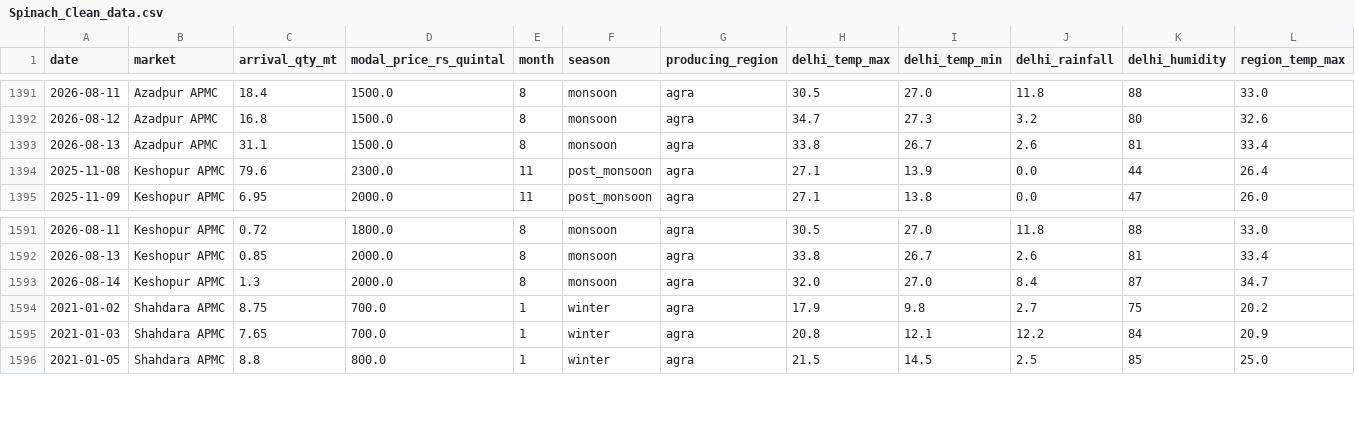
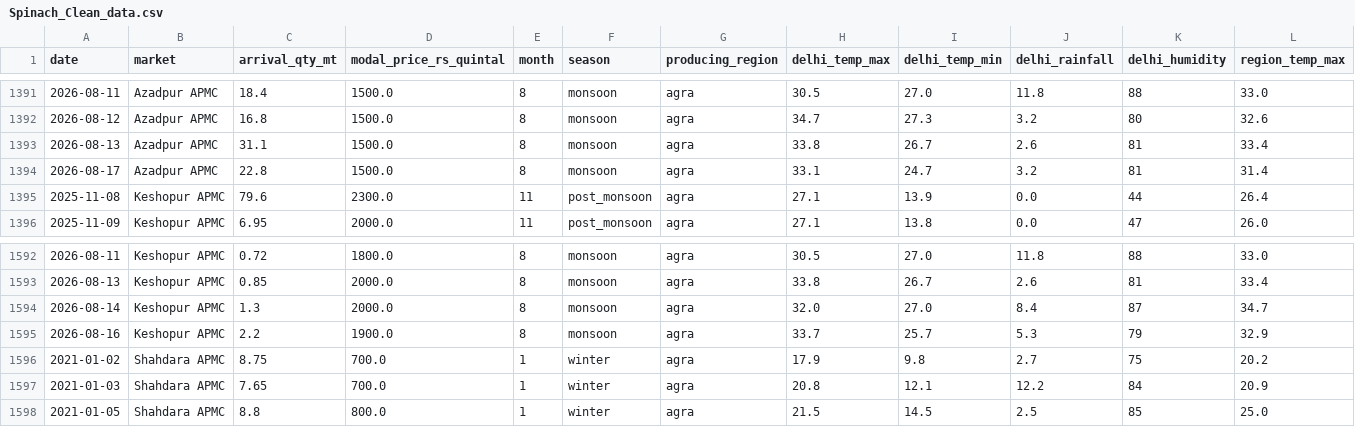
Before and after one commit to Sayalipatil-17/MandiQ, a CSV file: Backend/data/Spinach_Clean_data.csv, drawn as a sheet; only a part is shown, gaps mark what is left out; rows hold the shown columns only; the diff names each change by its address in the sheet, - before the commit and + after, or states it on an @@ line.

```diff
--- a/Backend/data/Spinach_Clean_data.csv
+++ b/Backend/data/Spinach_Clean_data.csv
+row 1394: 2026-08-17 | Azadpur APMC | 22.8 | 1500.0 | 8 | monsoon | agra | 33.1 | 24.7 | 3.2 | 81 | 31.4
+row 1595: 2026-08-16 | Keshopur APMC | 2.2 | 1900.0 | 8 | monsoon | agra | 33.7 | 25.7 | 5.3 | 79 | 32.9
```
Also changed, not shown: Backend/data/Onion_Clean_data.csv, Backend/data/Potato_Clean_data.csv, 28 other files.
